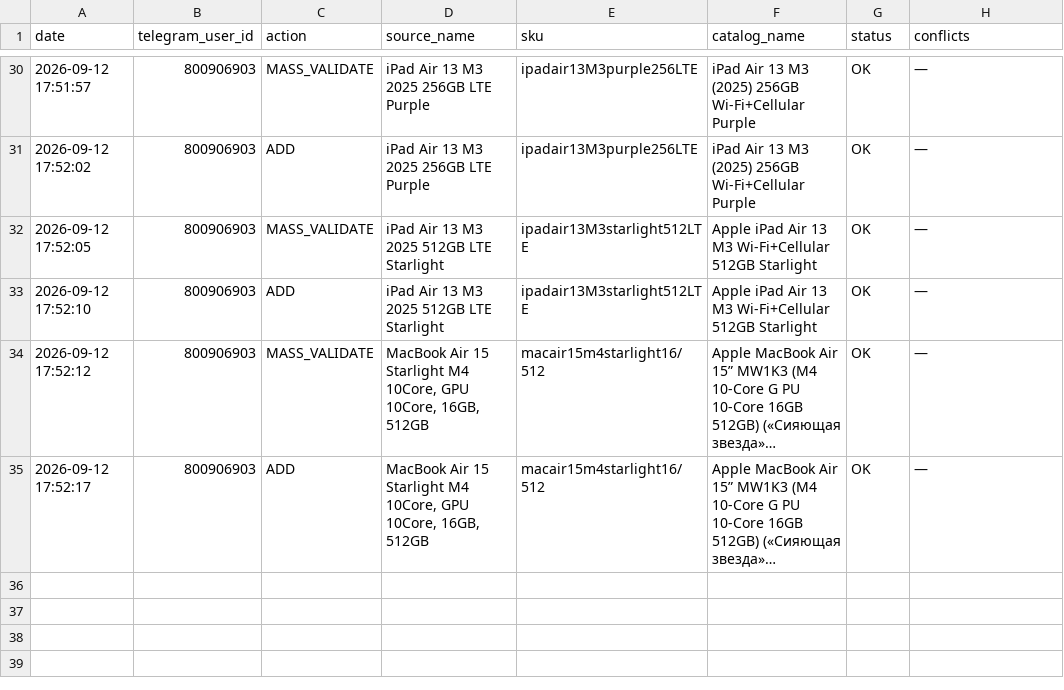
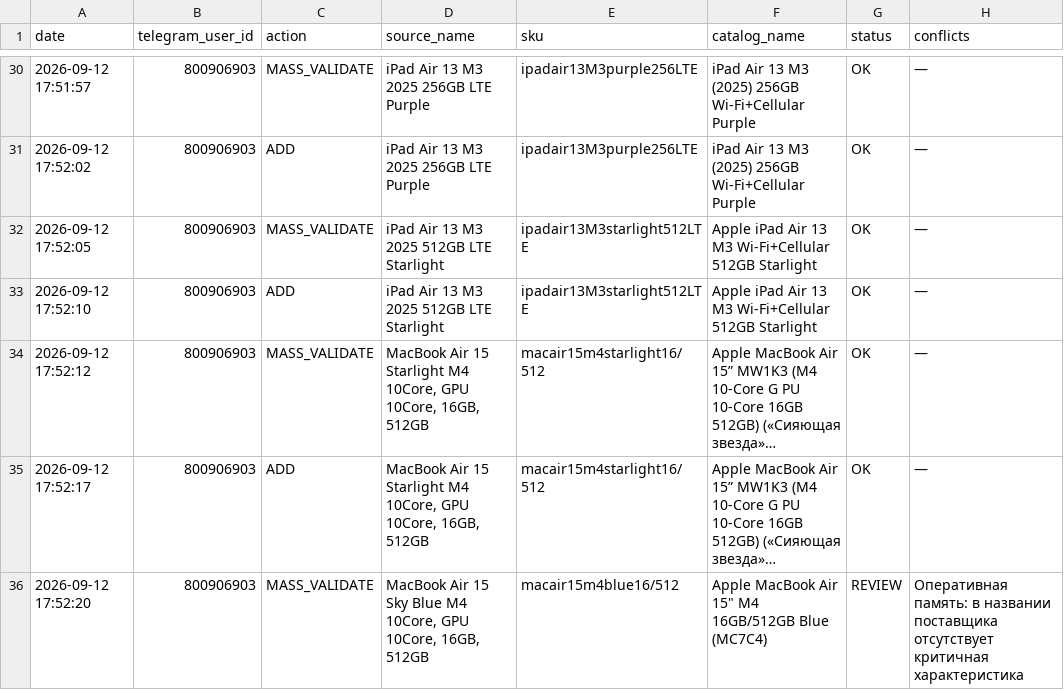
Before and after one commit to alisavladimirovna02-source/price-bot, a CSV file: mapping_history.csv, drawn as a sheet; only a part is shown, gaps mark what is left out; long unchanged cells end in …; the diff names each change by its address in the sheet, - before the commit and + after, or states it on an @@ line.

Commit message:
Record mapping MASS_VALIDATE

```diff
--- a/mapping_history.csv
+++ b/mapping_history.csv
+row 36: 2026-09-12 17:52:20 | 800906903 | MASS_VALIDATE | MacBook Air 15 Sky Blue M4 10Core, GPU 10Core, 16GB, 512GB | macair15m4blue16/512 | Apple MacBook Air 15" M4 16GB/512GB Blue (MC7C4) | REVIEW | Оперативная память: в названии поставщика отсутствует критичная характеристика
```
